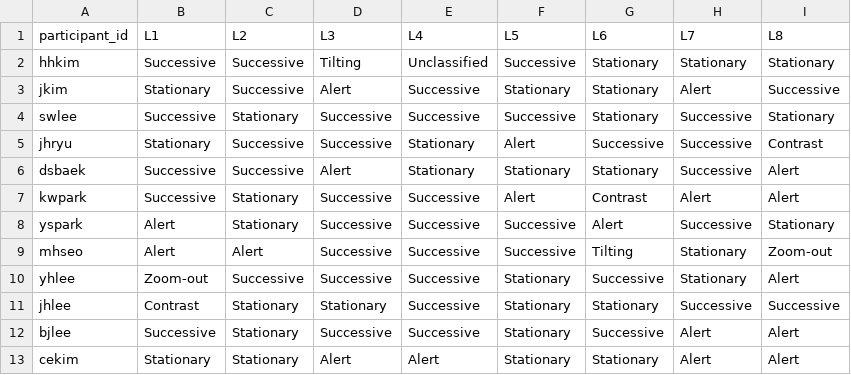
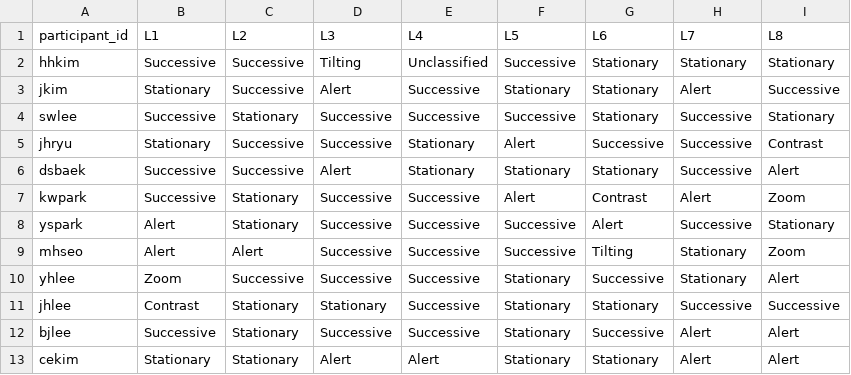
Before and after one commit to jnhwkim/Eye-Tracking, a CSV file: Pororo/ltm/types.csv, drawn as a sheet.

Commit message:
Updated the zoom category.
For the simplicity, Zoom-in and out are merged into Zoom category. As
kjlee argued, kwpark's L8 category is changed to Zoom.

```diff
--- a/Pororo/ltm/types.csv
+++ b/Pororo/ltm/types.csv
@@ -6,6 +6,6 @@ jhryu,Stationary,Successive,Successive,Stationary,Alert,Successive,Successive,Co
 dsbaek,Successive,Successive,Alert,Stationary,Stationary,Stationary,Successive,Alert
-kwpark,Successive,Stationary,Successive,Successive,Alert,Contrast,Alert,Alert
+kwpark,Successive,Stationary,Successive,Successive,Alert,Contrast,Alert,Zoom
 yspark,Alert,Stationary,Successive,Successive,Successive,Alert,Successive,Stationary
-mhseo,Alert,Alert,Successive,Successive,Successive,Tilting,Stationary,Zoom-out
-yhlee,Zoom-out,Successive,Successive,Successive,Stationary,Successive,Stationary,Alert
+mhseo,Alert,Alert,Successive,Successive,Successive,Tilting,Stationary,Zoom
+yhlee,Zoom,Successive,Successive,Successive,Stationary,Successive,Stationary,Alert
 jhlee,Contrast,Stationary,Stationary,Successive,Stationary,Stationary,Successive,Successive
```
